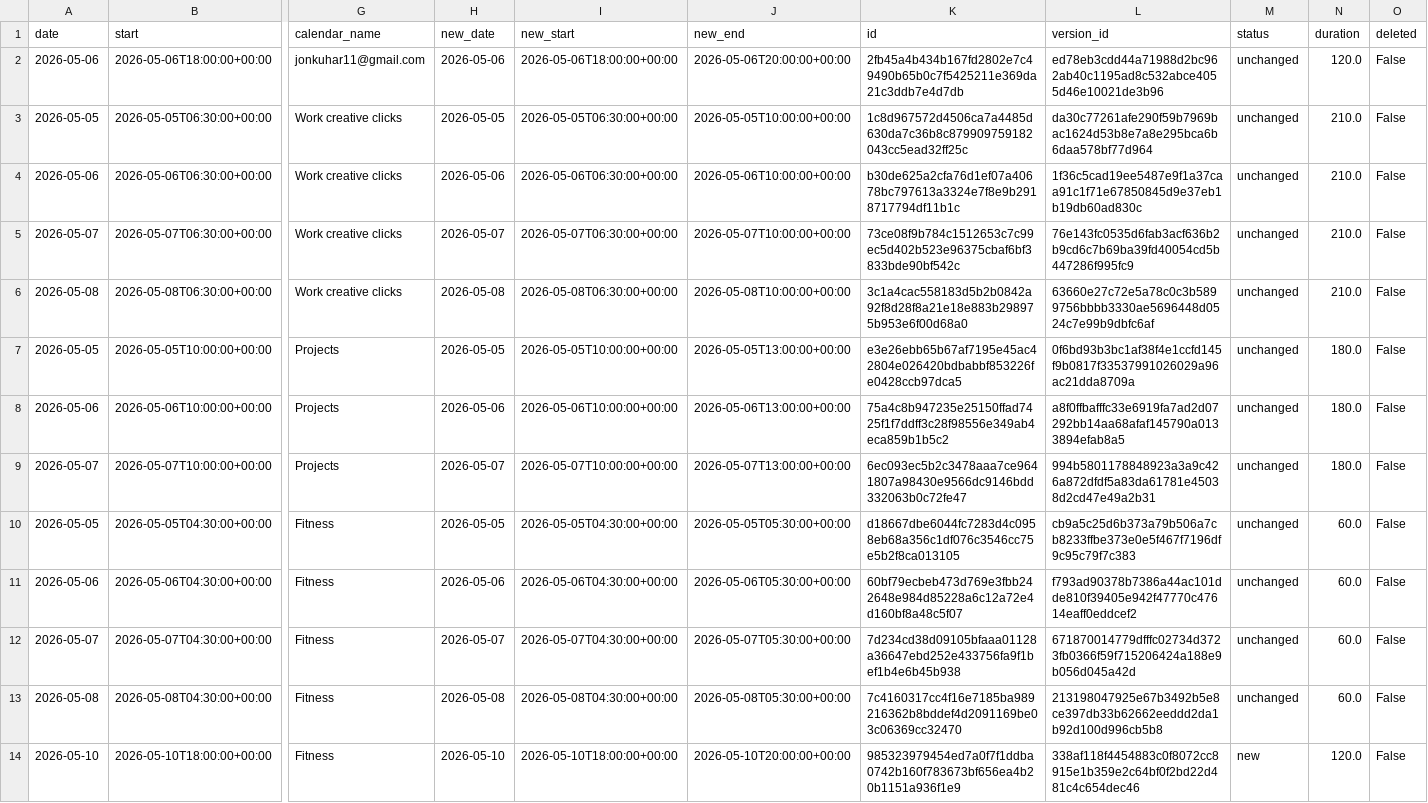
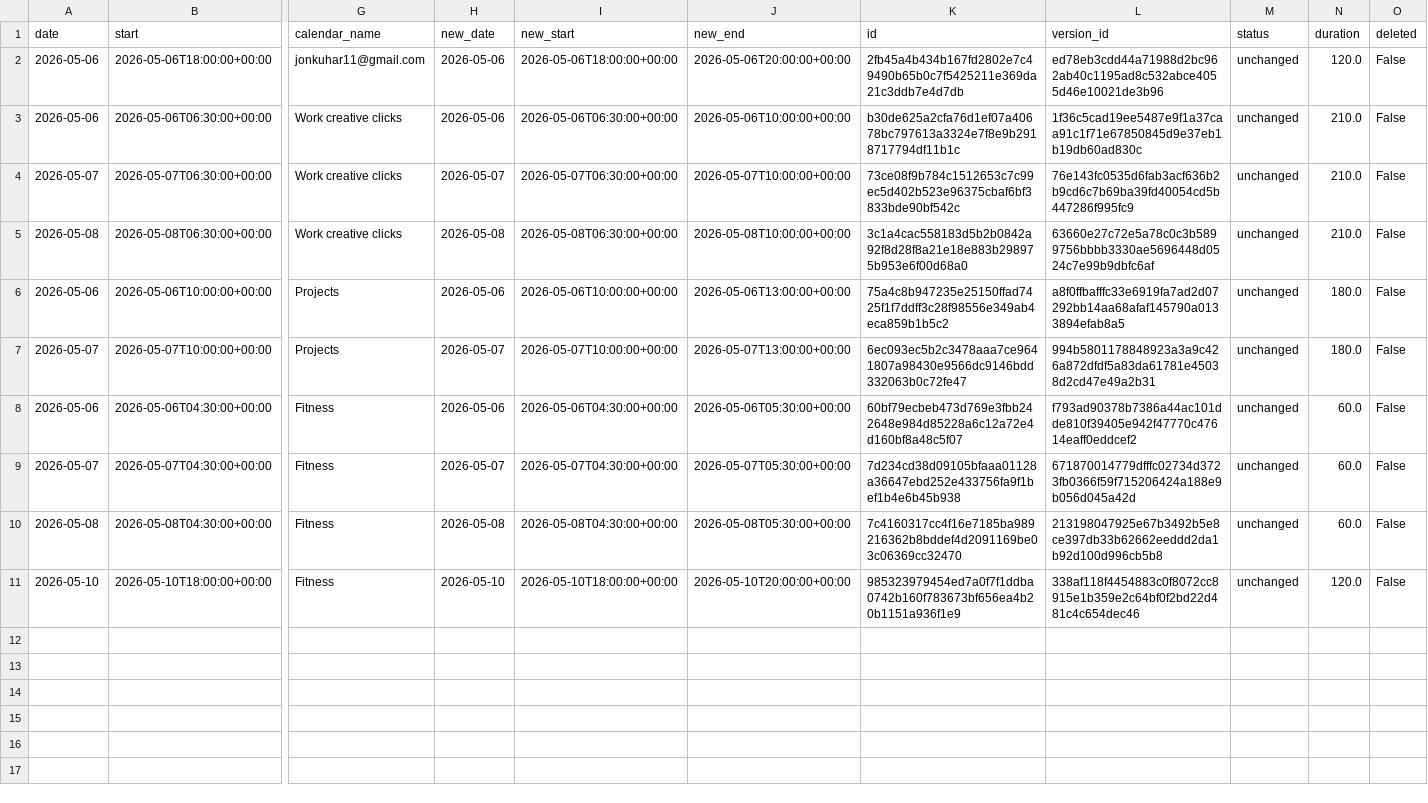
Before and after one commit to hajkuron/notion-githubchart, a CSV file: data/prepared_data_for_supabase.csv, drawn as a sheet; only a part is shown, gaps mark what is left out; removed rows and columns are numbered as before the commit, all else as after; rows hold the shown columns only; the diff names each change by its address in the sheet, - before the commit and + after, or states it on an @@ line.

```diff
--- a/data/prepared_data_for_supabase.csv
+++ b/data/prepared_data_for_supabase.csv
-row 3: 2026-05-05 | 2026-05-05T06:30:00+00:00 | Work creative clicks | 2026-05-05 | 2026-05-05T06:30:00+00:00 | 2026-05-05T10:00:00+00:00 | 1c8d967572d4506ca7a4485d630da7c36b8c879909759182043cc5ead32ff25c | da30c77261afe290f59b7969bac1624d53b8e7a8e295bca6b6daa578bf77d964 | unchanged | 210.0 | False
-row 7: 2026-05-05 | 2026-05-05T10:00:00+00:00 | Projects | 2026-05-05 | 2026-05-05T10:00:00+00:00 | 2026-05-05T13:00:00+00:00 | e3e26ebb65b67af7195e45ac42804e026420bdbabbf853226fe0428ccb97dca5 | 0f6bd93b3bc1af38f4e1ccfd145f9b0817f33537991026029a96ac21dda8709a | unchanged | 180.0 | False
-row 10: 2026-05-05 | 2026-05-05T04:30:00+00:00 | Fitness | 2026-05-05 | 2026-05-05T04:30:00+00:00 | 2026-05-05T05:30:00+00:00 | d18667dbe6044fc7283d4c0958eb68a356c1df076c3546cc75e5b2f8ca013105 | cb9a5c25d6b373a79b506a7cb8233ffbe373e0e5f467f7196df9c95c79f7c383 | unchanged | 60.0 | False
-M11 (status): new
+M11 (status): unchanged
```
Also changed, not shown: 3 other files.
